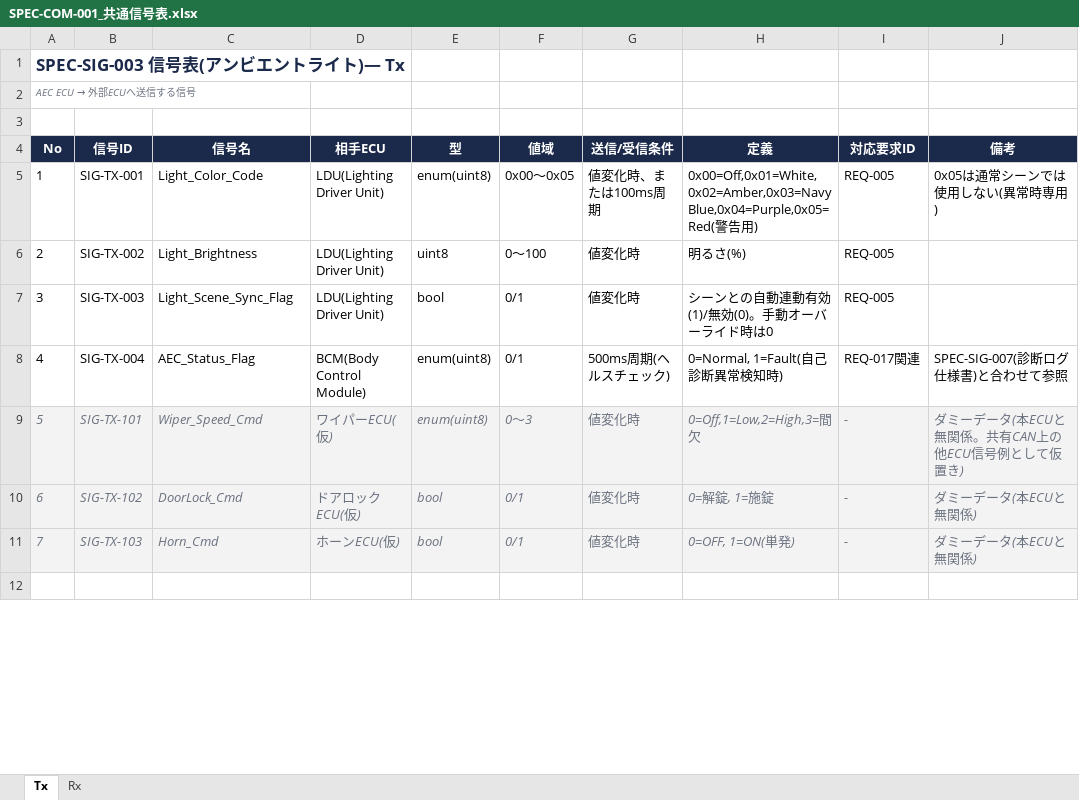
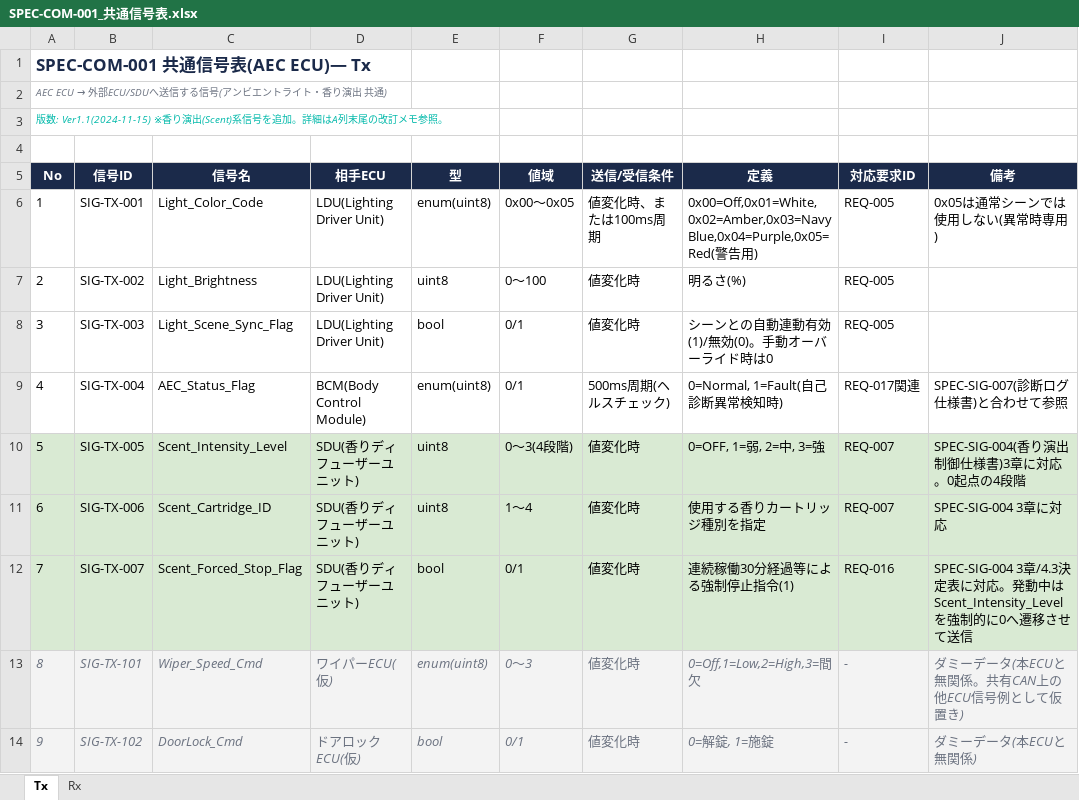
Before and after one commit to TaroYoshida0820/imaginary-project, an Excel workbook: 02.FunctionSPEC/SPEC-COM-001_共通信号表.xlsx, sheet Tx, drawn as a sheet; only a part is shown; the shorter side is filled out with more unchanged rows; values as stored, in another font and other column widths than the file's, no borders; addresses are those after the commit; the diff names each change by its address in the sheet, - before the commit and + after, or states it on an @@ line.

```diff
--- a/02.FunctionSPEC/SPEC-COM-001_共通信号表.xlsx (sheet Tx)
+++ b/02.FunctionSPEC/SPEC-COM-001_共通信号表.xlsx (sheet Tx)
+row 1: SPEC-COM-001 共通信号表(AEC ECU)— Tx
@@ column A (No) renumbered from row 2 down @@
@@ A2 bold: on → off, italic: off → on, text colour: #1B2A4A → #6B7280, text size: smaller @@
-A3 text colour: #6B7280
+A3 text colour: #00B8A9
+row 10: 5 | SIG-TX-005 | Scent_Intensity_Level | SDU(香りディフューザーユニット) | uint8 | 0〜3(4段階) | 値変化時 | 0=OFF, 1=弱, 2=中, 3=強 | REQ-007 | SPEC-SIG-004(香り演出制御仕様書)3章に対応。0起点の4段階
+row 11: 6 | SIG-TX-006 | Scent_Cartridge_ID | SDU(香りディフューザーユニット) | uint8 | 1〜4 | 値変化時 | 使用する香りカートリッジ種別を指定 | REQ-007 | SPEC-SIG-004 3章に対応
+row 12: 7 | SIG-TX-007 | Scent_Forced_Stop_Flag | SDU(香りディフューザーユニット) | bool | 0/1 | 値変化時 | 連続稼働30分経過等による強制停止指令(1) | REQ-016 | SPEC-SIG-004 3章/4.3決定表に対応。発動中はScent_Intensity_Levelを強制的に0へ遷移させて送信
```
Also changed, not shown: sheet Rx, 1 other file.
